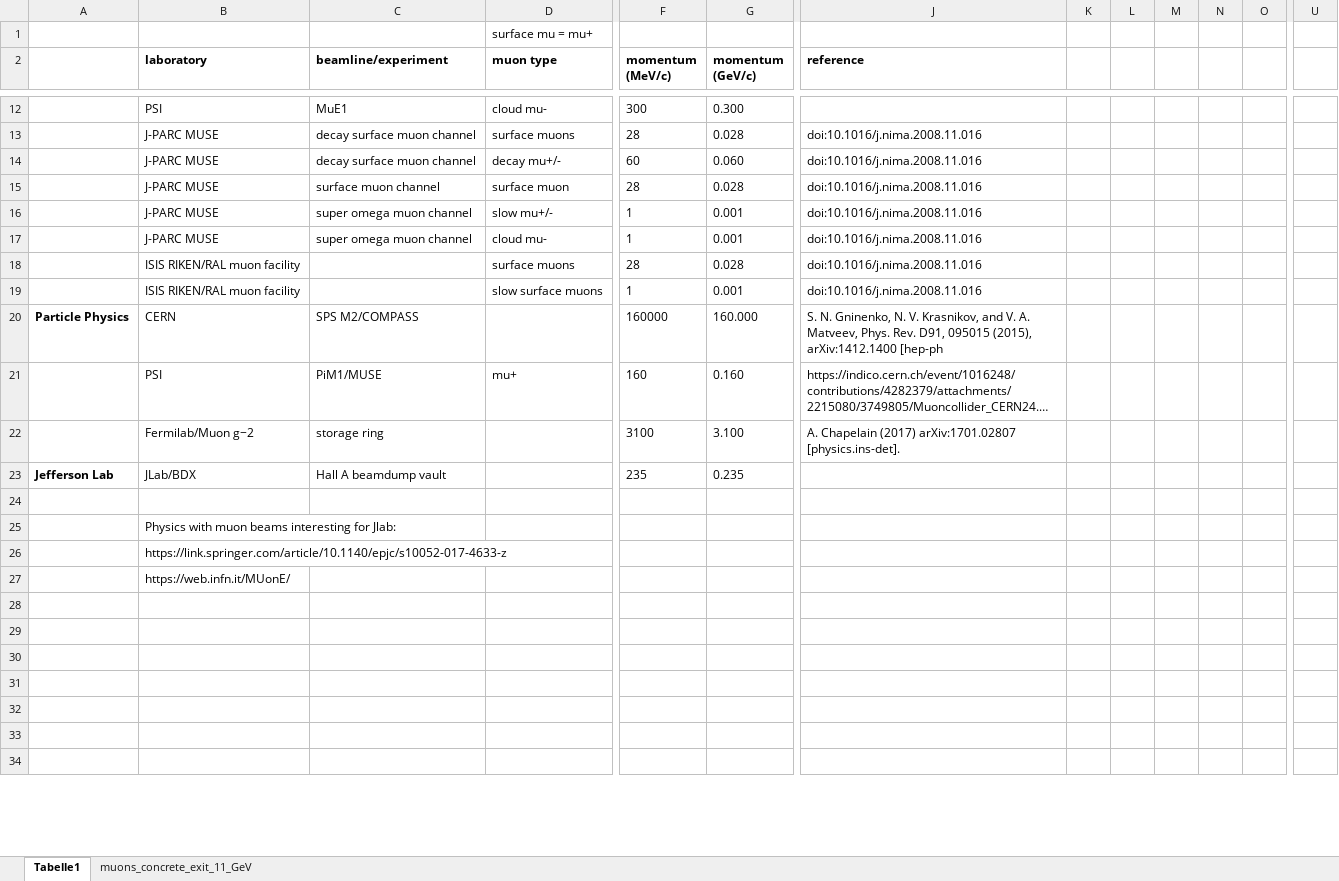
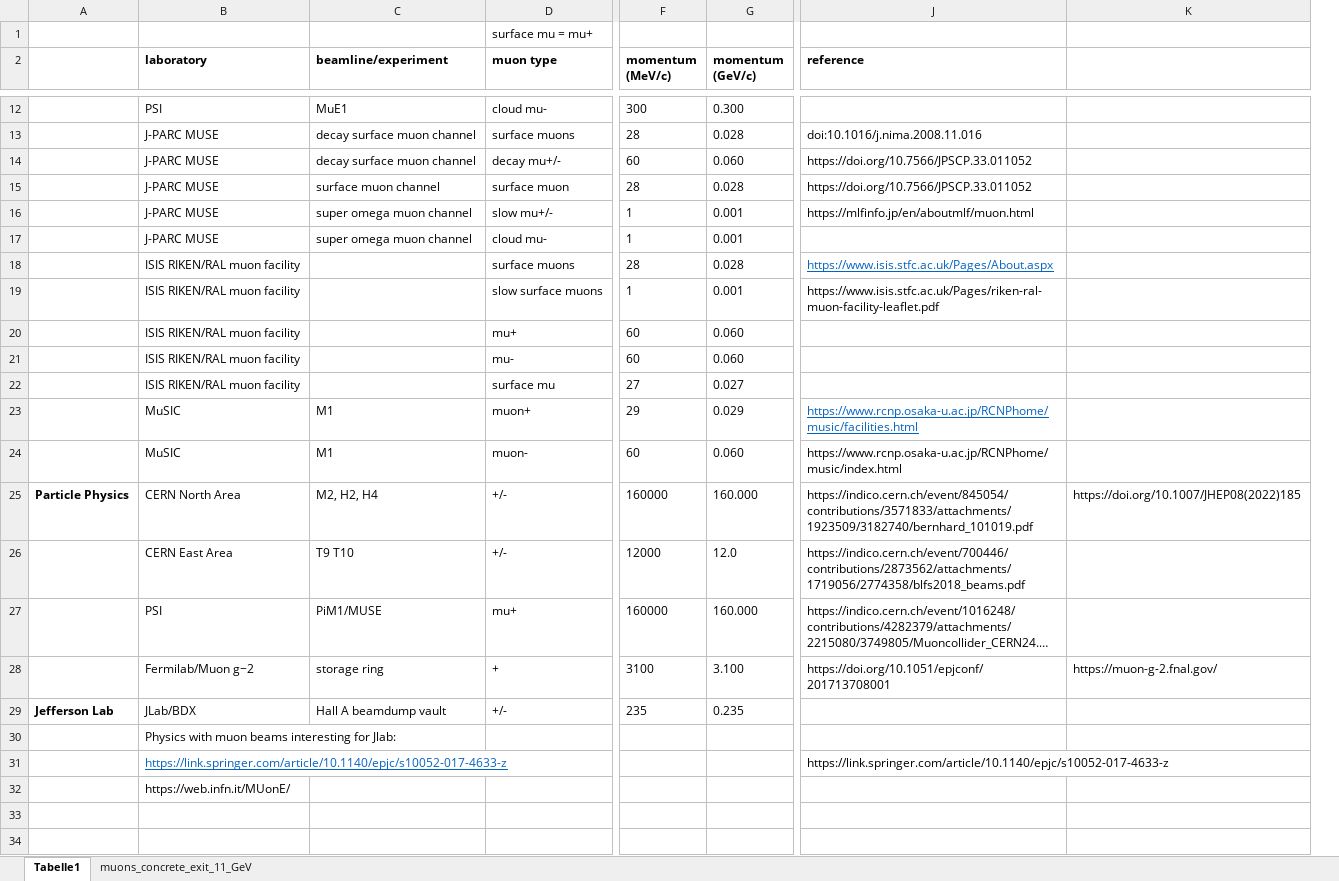
Before and after one commit to fduchcle/Muon-Beam-Facilities, an Excel workbook: Muon Beam Intensities.xlsx, sheet Tabelle1, drawn as a sheet; only a part is shown, gaps mark what is left out; long unchanged cells end in …; values as stored, in another font and other column widths than the file's, no borders; charts and pictures not drawn; removed rows and columns are numbered as before the commit, all else as after; rows hold the shown columns only; the diff covers the shown part only; the diff names each change by its address in the sheet, - before the commit and + after, or states it on an @@ line.

Commit message:
Add files via upload

```diff
--- a/Muon Beam Intensities.xlsx (sheet Tabelle1)
+++ b/Muon Beam Intensities.xlsx (sheet Tabelle1)
-column K, empty
-column L, empty
-column M, empty
-column N, empty
-column O, empty
-column U, empty
+column K, row 25: https://doi.org/10.1007/JHEP08(2022)185; row 28: https://muon-g-2.fnal.gov/
-J14:J15 (reference): doi:10.1016/j.nima.2008.11.016
+J14:J15 (reference): https://doi.org/10.7566/JPSCP.33.011052
-J16 (reference): doi:10.1016/j.nima.2008.11.016
+J16 (reference): https://mlfinfo.jp/en/aboutmlf/muon.html
-J17 (reference): doi:10.1016/j.nima.2008.11.016
+J17 (reference): (empty)
-J18 (reference): doi:10.1016/j.nima.2008.11.016
+J18 (reference): https://www.isis.stfc.ac.uk/Pages/About.aspx
@@ J18 underline: off → on, text colour: black → #0563C1 @@
-J19 (reference): doi:10.1016/j.nima.2008.11.016
+J19 (reference): https://www.isis.stfc.ac.uk/Pages/riken-ral-muon-facility-leaflet.pdf
+row 20:  | ISIS RIKEN/RAL muon facility |  | mu+ | 60 | 0.060
+row 21:  | ISIS RIKEN/RAL muon facility |  | mu- | 60 | 0.060
+row 22:  | ISIS RIKEN/RAL muon facility |  | surface mu | 27 | 0.027
+row 23:  | MuSIC | M1 | muon+ | 29 | 0.029 | https://www.rcnp.osaka-u.ac.jp/RCNPhome/music/facilities.html
+row 24:  | MuSIC | M1 | muon- | 60 | 0.060 | https://www.rcnp.osaka-u.ac.jp/RCNPhome/music/index.html
-B25 (laboratory): CERN
+B25 (laboratory): CERN North Area
-C25 (beamline/experiment): SPS M2/COMPASS
+C25 (beamline/experiment): M2, H2, H4
-D25 (muon type): (empty)
+D25 (muon type): +/-
-J25 (reference): S. N. Gninenko, N. V. Krasnikov, and V. A. Matveev, Phys. Rev. D91, 095015 (2015), arXiv:1412.1400 [hep-ph
+J25 (reference): https://indico.cern.ch/event/845054/contributions/3571833/attachments/1923509/3182740/bernhard_101019.pdf
+row 26:  | CERN East Area | T9 T10 | +/- | 12000 | 12.0 | https://indico.cern.ch/event/700446/contributions/2873562/attachments/1719056/2774358/blfs2018_beams.pdf
-F27 (momentum (MeV/c)): 160
+F27 (momentum (MeV/c)): 160000
-G27 (momentum (GeV/c)): 0.160
+G27 (momentum (GeV/c)): 160.000
-D28 (muon type): (empty)
+D28 (muon type): +
-J28 (reference): A. Chapelain (2017) arXiv:1701.02807 [physics.ins-det].
+J28 (reference): https://doi.org/10.1051/epjconf/201713708001
-D29 (muon type): (empty)
+D29 (muon type): +/-
-row 24: (empty)
@@ B31 underline: off → on, text colour: black → #0563C1 @@
-J31 (reference): (empty)
+J31 (reference): https://link.springer.com/article/10.1140/epjc/s10052-017-4633-z
-row 28: (empty)
-row 29: (empty)
-row 30: (empty)
-row 31: (empty)
-row 32: (empty)
```
Also changed, not shown: 5 removed columns, 4 edited cells and cell formats elsewhere in this sheet, formulas that keep their value, charts or pictures.
